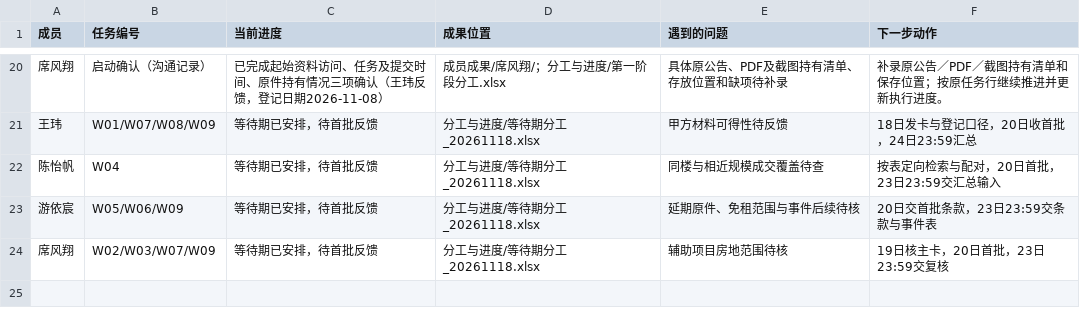
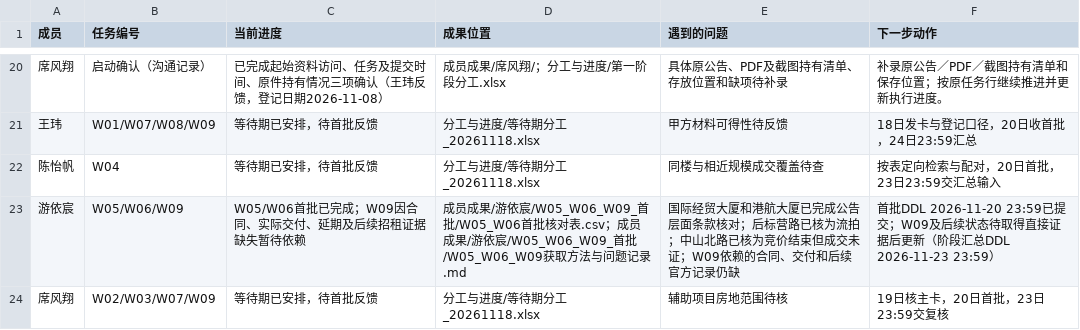
Before and after one commit to CenMunn/rongtong-js-rent-research, a CSV file: 分工与进度/任务台账.csv, drawn as a sheet; only a part is shown, gaps mark what is left out.

```diff
--- a/分工与进度/任务台账.csv
+++ b/分工与进度/任务台账.csv
@@ -22,3 +22,3 @@
 陈怡帆,W04,等待期已安排，待首批反馈,分工与进度/等待期分工_20261118.xlsx,同楼与相近规模成交覆盖待查,按表定向检索与配对，20日首批，23日23:59交汇总输入
-游依宸,W05/W06/W09,等待期已安排，待首批反馈,分工与进度/等待期分工_20261118.xlsx,延期原件、免租范围与事件后续待核,20日交首批条款，23日23:59交条款与事件表
+游依宸,W05/W06/W09,W05/W06首批已完成；W09因合同、实际交付、延期及后续招租证据缺失暂待依赖,成员成果/游依宸/W05_W06_W09_首批/W05_W06首批核对表.csv；成员成果/游依宸/W05_W06_W09_首批/W05_W06_W09获取方法与问题记录.md,国际经贸大厦和港航大厦已完成公告层面条款核对；后标营路已核为流拍；中山北路已核为竞价结束但成交未证；W09依赖的合同、交付和后续官方记录仍缺,首批DDL 2026-11-20 23:59已提交；W09及后续状态待取得直接证据后更新（阶段汇总DDL 2026-11-23 23:59）
 席风翔,W02/W03/W07/W09,等待期已安排，待首批反馈,分工与进度/等待期分工_20261118.xlsx,辅助项目房地范围待核,19日核主卡，20日首批，23日23:59交复核
```
Also changed, not shown: 2 other files.
